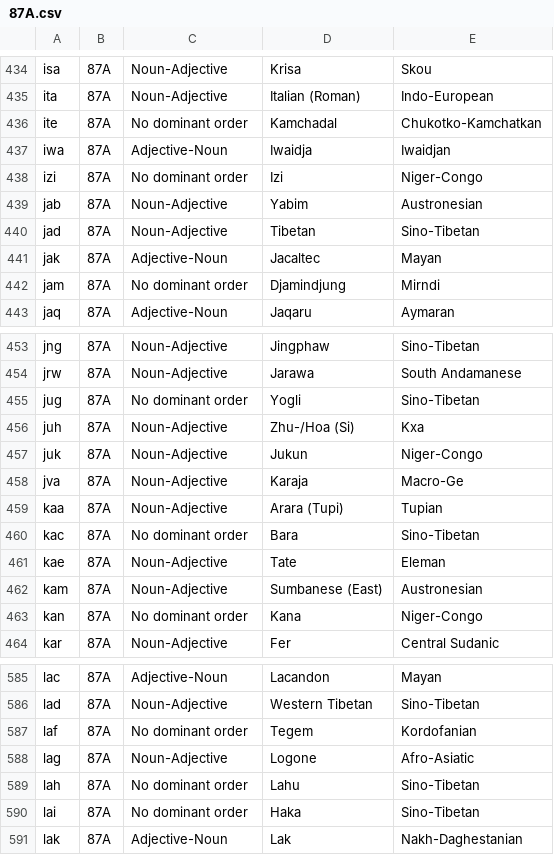
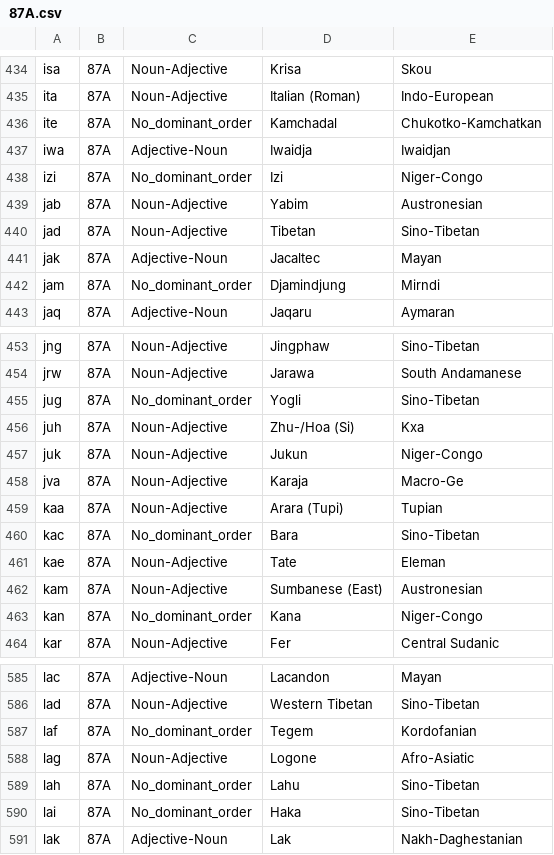
Before and after one commit to Eszettfors/DH-Tools-universals, a CSV file: Processed/87A.csv, drawn as a sheet; only a part is shown, gaps mark what is left out; the diff covers the shown part only.

```diff
--- a/Processed/87A.csv
+++ b/Processed/87A.csv
@@ -435,5 +435,5 @@ isa,87A,Noun-Adjective,Krisa,Skou
 ita,87A,Noun-Adjective,Italian (Roman),Indo-European
-ite,87A,No dominant order,Kamchadal,Chukotko-Kamchatkan
+ite,87A,No_dominant_order,Kamchadal,Chukotko-Kamchatkan
 iwa,87A,Adjective-Noun,Iwaidja,Iwaidjan
-izi,87A,No dominant order,Izi,Niger-Congo
+izi,87A,No_dominant_order,Izi,Niger-Congo
 jab,87A,Noun-Adjective,Yabim,Austronesian
@@ -441,3 +441,3 @@ jad,87A,Noun-Adjective,Tibetan,Sino-Tibetan
 jak,87A,Adjective-Noun,Jacaltec,Mayan
-jam,87A,No dominant order,Djamindjung,Mirndi
+jam,87A,No_dominant_order,Djamindjung,Mirndi
 jaq,87A,Adjective-Noun,Jaqaru,Aymaran
@@ -454,3 +454,3 @@ jng,87A,Noun-Adjective,Jingphaw,Sino-Tibetan
 jrw,87A,Noun-Adjective,Jarawa,South Andamanese
-jug,87A,No dominant order,Yogli,Sino-Tibetan
+jug,87A,No_dominant_order,Yogli,Sino-Tibetan
 juh,87A,Noun-Adjective,Zhu-/Hoa (Si),Kxa
@@ -459,6 +459,6 @@ jva,87A,Noun-Adjective,Karaja,Macro-Ge
 kaa,87A,Noun-Adjective,Arara (Tupi),Tupian
-kac,87A,No dominant order,Bara,Sino-Tibetan
+kac,87A,No_dominant_order,Bara,Sino-Tibetan
 kae,87A,Noun-Adjective,Tate,Eleman
 kam,87A,Noun-Adjective,Sumbanese (East),Austronesian
-kan,87A,No dominant order,Kana,Niger-Congo
+kan,87A,No_dominant_order,Kana,Niger-Congo
 kar,87A,Noun-Adjective,Fer,Central Sudanic
@@ -586,6 +586,6 @@ lac,87A,Adjective-Noun,Lacandon,Mayan
 lad,87A,Noun-Adjective,Western Tibetan,Sino-Tibetan
-laf,87A,No dominant order,Tegem,Kordofanian
+laf,87A,No_dominant_order,Tegem,Kordofanian
 lag,87A,Noun-Adjective,Logone,Afro-Asiatic
-lah,87A,No dominant order,Lahu,Sino-Tibetan
-lai,87A,No dominant order,Haka,Sino-Tibetan
+lah,87A,No_dominant_order,Lahu,Sino-Tibetan
+lai,87A,No_dominant_order,Haka,Sino-Tibetan
 lak,87A,Adjective-Noun,Lak,Nakh-Daghestanian
```
Also changed, not shown: 93 edited cells elsewhere in this file, Processed/81A.csv, Processed/86A.csv, 12 other files.
